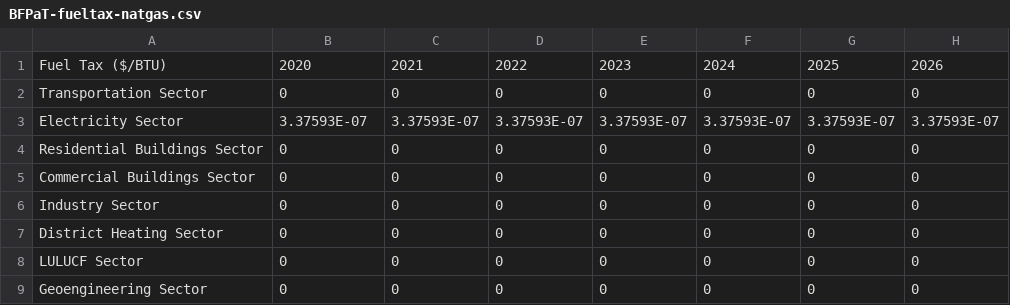
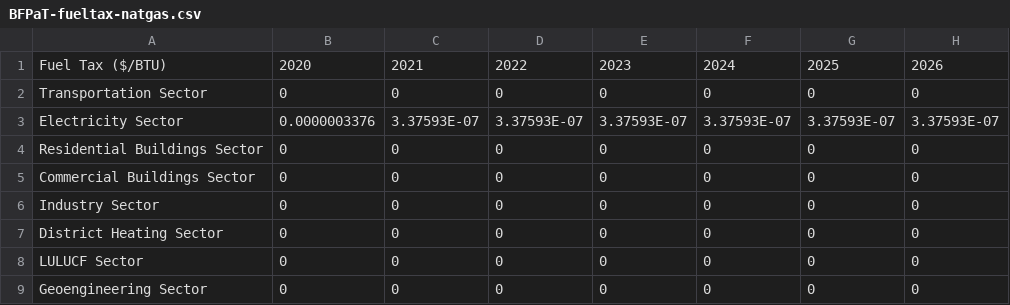
Before and after one commit to EnergyInnovation/eps-southkorea, a CSV file: InputData/fuels/BFPaT/BFPaT-fueltax-natgas.csv, drawn as a sheet; only a part is shown; the diff names each change by its address in the sheet, - before the commit and + after, or states it on an @@ line.

```diff
--- a/InputData/fuels/BFPaT/BFPaT-fueltax-natgas.csv
+++ b/InputData/fuels/BFPaT/BFPaT-fueltax-natgas.csv
-B3: 3.37593E-07
+B3: 0.0000003376
```
Also changed, not shown: InputData/fuels/BFPaT/BFPaT-pretax-heat.csv, InputData/fuels/BFPaT/BFPaT-pretax-natgas.csv, 1 other file.
